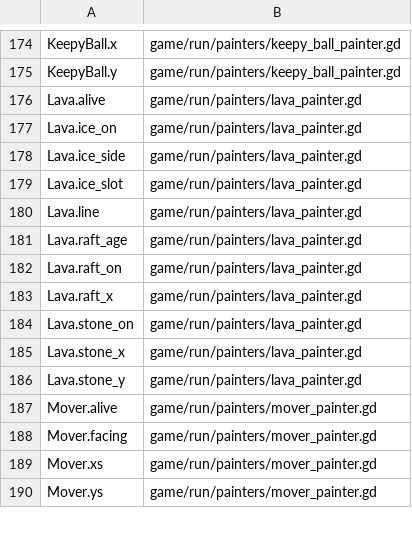
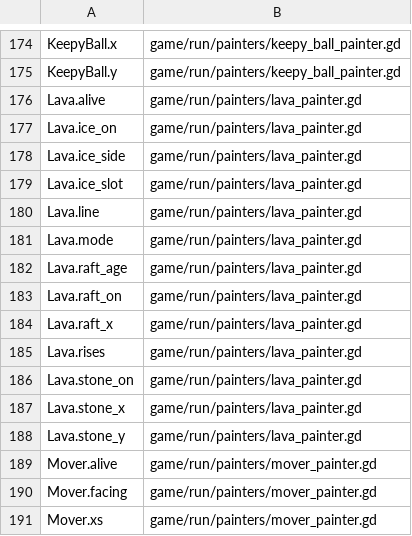
Before and after one commit to Mxndarijn/Spikey, a TSV file: tools/fastsim-rs/data/visible.tsv, drawn as a sheet; only a part is shown, gaps mark what is left out; the shorter side is filled out with more unchanged rows.

Commit message:
Bots' visible list: the lava painter now reads Lava.mode and Lava.rises (the crust while the lava sinks)

```diff
--- a/tools/fastsim-rs/data/visible.tsv
+++ b/tools/fastsim-rs/data/visible.tsv
@@ -180,2 +180,3 @@ Lava.ice_slot	game/run/painters/lava_painter.gd
 Lava.line	game/run/painters/lava_painter.gd
+Lava.mode	game/run/painters/lava_painter.gd
 Lava.raft_age	game/run/painters/lava_painter.gd
@@ -183,2 +184,3 @@ Lava.raft_on	game/run/painters/lava_painter.gd
 Lava.raft_x	game/run/painters/lava_painter.gd
+Lava.rises	game/run/painters/lava_painter.gd
 Lava.stone_on	game/run/painters/lava_painter.gd
```
